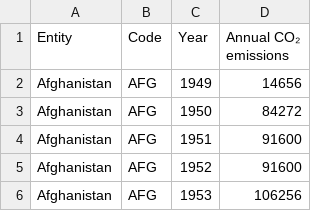
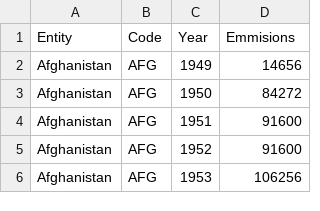
Before and after one commit to KobeN86/W10HomeWork, a CSV file: data/annual-co2-emissions-per-country.csv, drawn as a sheet; only a part is shown.

```diff
--- a/data/annual-co2-emissions-per-country.csv
+++ b/data/annual-co2-emissions-per-country.csv
@@ -1,2 +1,2 @@
-Entity,Code,Year,Annual CO₂ emissions
+Entity,Code,Year,Emmisions
 Afghanistan,AFG,1949,14656
```
Also changed, not shown: 1 other file.
